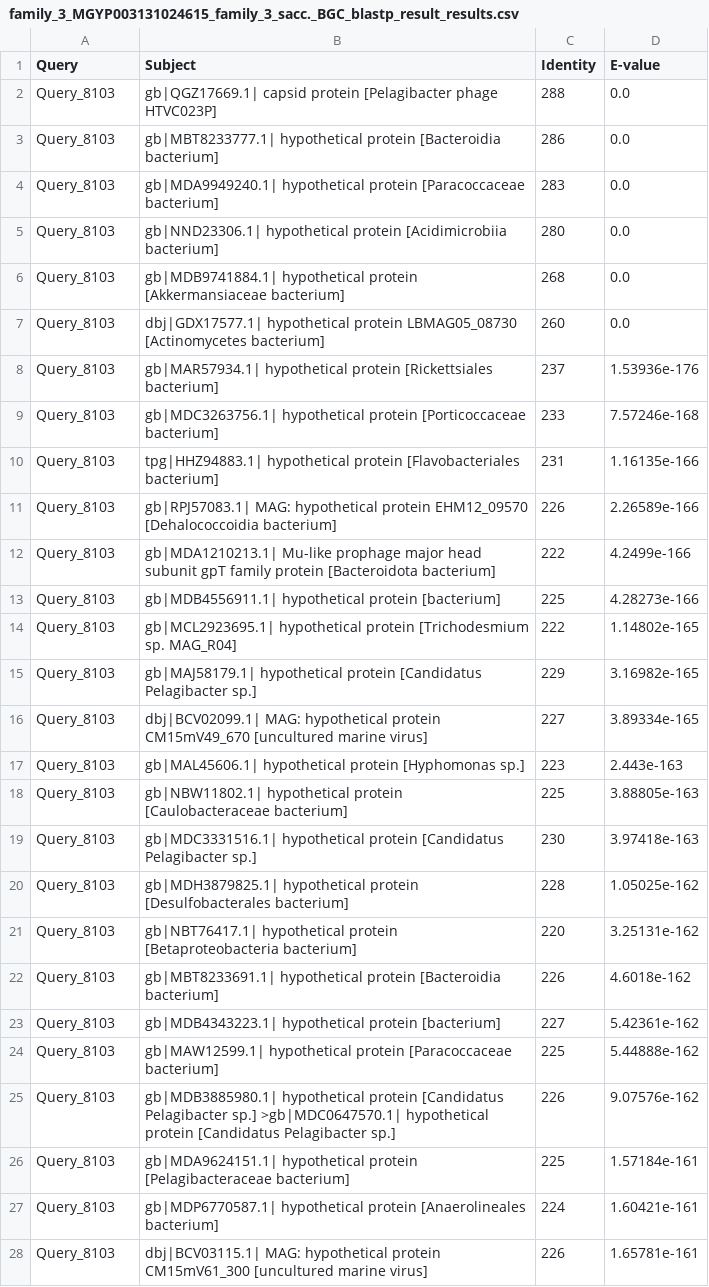
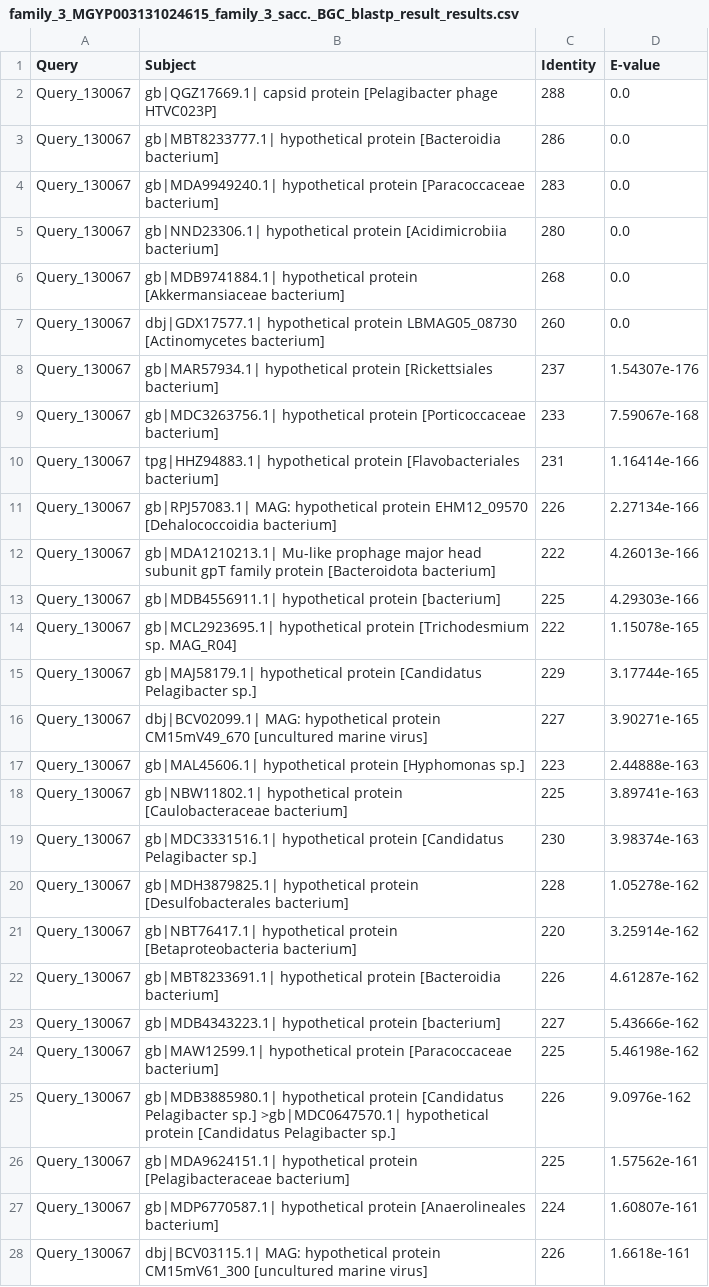
Before and after one commit to ccr1752/encapsulin_bioinformatics, a CSV file: BLASTp_outputs/csv_files/family_3_MGYP003131024615_family_3_sacc._BGC_blastp_result_results.csv, drawn as a sheet; only a part is shown; the diff covers the shown part only.

```diff
--- a/BLASTp_outputs/csv_files/family_3_MGYP003131024615_family_3_sacc._BGC_blastp_result_results.csv
+++ b/BLASTp_outputs/csv_files/family_3_MGYP003131024615_family_3_sacc._BGC_blastp_result_results.csv
@@ -1,28 +1,28 @@
 Query,Subject,Identity,E-value
-Query_8103,gb|QGZ17669.1| capsid protein [Pelagibacter phage HTVC023P],288,0.0
-Query_8103,gb|MBT8233777.1| hypothetical protein [Bacteroidia bacterium],286,0.0
-Query_8103,gb|MDA9949240.1| hypothetical protein [Paracoccaceae bacterium],283,0.0
-Query_8103,gb|NND23306.1| hypothetical protein [Acidimicrobiia bacterium],280,0.0
-Query_8103,gb|MDB9741884.1| hypothetical protein [Akkermansiaceae bacterium],268,0.0
-Query_8103,dbj|GDX17577.1| hypothetical protein LBMAG05_08730 [Actinomycetes bacterium],260,0.0
-Query_8103,gb|MAR57934.1| hypothetical protein [Rickettsiales bacterium],237,1.53936e-176
-Query_8103,gb|MDC3263756.1| hypothetical protein [Porticoccaceae bacterium],233,7.57246e-168
-Query_8103,tpg|HHZ94883.1| hypothetical protein [Flavobacteriales bacterium],231,1.16135e-166
-Query_8103,gb|RPJ57083.1| MAG: hypothetical protein EHM12_09570 [Dehalococcoidia bacterium],226,2.26589e-166
-Query_8103,gb|MDA1210213.1| Mu-like prophage major head subunit gpT family protein [Bacteroidota bacterium],222,4.2499e-166
-Query_8103,gb|MDB4556911.1| hypothetical protein [bacterium],225,4.28273e-166
-Query_8103,gb|MCL2923695.1| hypothetical protein [Trichodesmium sp. MAG_R04],222,1.14802e-165
-Query_8103,gb|MAJ58179.1| hypothetical protein [Candidatus Pelagibacter sp.],229,3.16982e-165
-Query_8103,dbj|BCV02099.1| MAG: hypothetical protein CM15mV49_670 [uncultured marine virus],227,3.89334e-165
-Query_8103,gb|MAL45606.1| hypothetical protein [Hyphomonas sp.],223,2.443e-163
-Query_8103,gb|NBW11802.1| hypothetical protein [Caulobacteraceae bacterium],225,3.88805e-163
-Query_8103,gb|MDC3331516.1| hypothetical protein [Candidatus Pelagibacter sp.],230,3.97418e-163
-Query_8103,gb|MDH3879825.1| hypothetical protein [Desulfobacterales bacterium],228,1.05025e-162
-Query_8103,gb|NBT76417.1| hypothetical protein [Betaproteobacteria bacterium],220,3.25131e-162
-Query_8103,gb|MBT8233691.1| hypothetical protein [Bacteroidia bacterium],226,4.6018e-162
-Query_8103,gb|MDB4343223.1| hypothetical protein [bacterium],227,5.42361e-162
-Query_8103,gb|MAW12599.1| hypothetical protein [Paracoccaceae bacterium],225,5.44888e-162
-Query_8103,gb|MDB3885980.1| hypothetical protein [Candidatus Pelagibacter sp.] >gb|MDC0647570.1| hypothetical protein [Candidatus Pelagibacter sp.],226,9.07576e-162
-Query_8103,gb|MDA9624151.1| hypothetical protein [Pelagibacteraceae bacterium],225,1.57184e-161
-Query_8103,gb|MDP6770587.1| hypothetical protein [Anaerolineales bacterium],224,1.60421e-161
-Query_8103,dbj|BCV03115.1| MAG: hypothetical protein CM15mV61_300 [uncultured marine virus],226,1.65781e-161
+Query_130067,gb|QGZ17669.1| capsid protein [Pelagibacter phage HTVC023P],288,0.0
+Query_130067,gb|MBT8233777.1| hypothetical protein [Bacteroidia bacterium],286,0.0
+Query_130067,gb|MDA9949240.1| hypothetical protein [Paracoccaceae bacterium],283,0.0
+Query_130067,gb|NND23306.1| hypothetical protein [Acidimicrobiia bacterium],280,0.0
+Query_130067,gb|MDB9741884.1| hypothetical protein [Akkermansiaceae bacterium],268,0.0
+Query_130067,dbj|GDX17577.1| hypothetical protein LBMAG05_08730 [Actinomycetes bacterium],260,0.0
+Query_130067,gb|MAR57934.1| hypothetical protein [Rickettsiales bacterium],237,1.54307e-176
+Query_130067,gb|MDC3263756.1| hypothetical protein [Porticoccaceae bacterium],233,7.59067e-168
+Query_130067,tpg|HHZ94883.1| hypothetical protein [Flavobacteriales bacterium],231,1.16414e-166
+Query_130067,gb|RPJ57083.1| MAG: hypothetical protein EHM12_09570 [Dehalococcoidia bacterium],226,2.27134e-166
+Query_130067,gb|MDA1210213.1| Mu-like prophage major head subunit gpT family protein [Bacteroidota bacterium],222,4.26013e-166
+Query_130067,gb|MDB4556911.1| hypothetical protein [bacterium],225,4.29303e-166
+Query_130067,gb|MCL2923695.1| hypothetical protein [Trichodesmium sp. MAG_R04],222,1.15078e-165
+Query_130067,gb|MAJ58179.1| hypothetical protein [Candidatus Pelagibacter sp.],229,3.17744e-165
+Query_130067,dbj|BCV02099.1| MAG: hypothetical protein CM15mV49_670 [uncultured marine virus],227,3.90271e-165
+Query_130067,gb|MAL45606.1| hypothetical protein [Hyphomonas sp.],223,2.44888e-163
+Query_130067,gb|NBW11802.1| hypothetical protein [Caulobacteraceae bacterium],225,3.89741e-163
+Query_130067,gb|MDC3331516.1| hypothetical protein [Candidatus Pelagibacter sp.],230,3.98374e-163
+Query_130067,gb|MDH3879825.1| hypothetical protein [Desulfobacterales bacterium],228,1.05278e-162
+Query_130067,gb|NBT76417.1| hypothetical protein [Betaproteobacteria bacterium],220,3.25914e-162
+Query_130067,gb|MBT8233691.1| hypothetical protein [Bacteroidia bacterium],226,4.61287e-162
+Query_130067,gb|MDB4343223.1| hypothetical protein [bacterium],227,5.43666e-162
+Query_130067,gb|MAW12599.1| hypothetical protein [Paracoccaceae bacterium],225,5.46198e-162
+Query_130067,gb|MDB3885980.1| hypothetical protein [Candidatus Pelagibacter sp.] >gb|MDC0647570.1| hypothetical protein [Candidatus Pelagibacter sp.],226,9.0976e-162
+Query_130067,gb|MDA9624151.1| hypothetical protein [Pelagibacteraceae bacterium],225,1.57562e-161
+Query_130067,gb|MDP6770587.1| hypothetical protein [Anaerolineales bacterium],224,1.60807e-161
+Query_130067,dbj|BCV03115.1| MAG: hypothetical protein CM15mV61_300 [uncultured marine virus],226,1.6618e-161
```
Also changed, not shown: 1 removed row and 44 edited cells elsewhere in this file, BLASTp_outputs/csv_files/family_3_MGYP001216717877_family_3_sacc._BGC_blastp_result_results.csv, BLASTp_outputs/csv_files/family_3_MGYP001581572508_family_3_sacc._BGC_blastp_result_results.csv, 54 other files.
